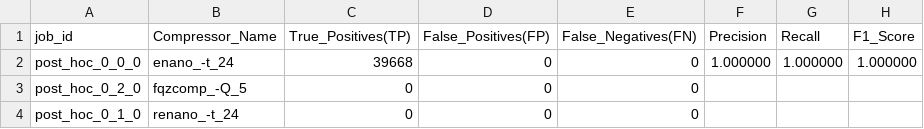
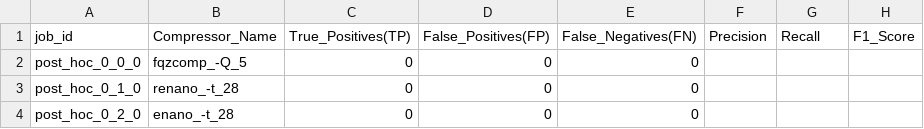
Before and after one commit to babyplutokurt/SeqBench_backup, a CSV file: Post_Hoc_Scripts/Logs/metrics/compression_metrics_ERR1539081.fastq.csv, drawn as a sheet.

```diff
--- a/Post_Hoc_Scripts/Logs/metrics/compression_metrics_ERR1539081.fastq.csv
+++ b/Post_Hoc_Scripts/Logs/metrics/compression_metrics_ERR1539081.fastq.csv
@@ -1,4 +1,4 @@
 job_id,Compressor_Name,True_Positives(TP),False_Positives(FP),False_Negatives(FN),Precision,Recall,F1_Score
-post_hoc_0_0_0,enano_-t_24,39668, 0, 0, 1.000000, 1.000000, 1.000000
-post_hoc_0_2_0,fqzcomp_-Q_5,0, 0, 0, , ,
-post_hoc_0_1_0,renano_-t_24,0, 0, 0, , ,
+post_hoc_0_0_0,fqzcomp_-Q_5,0, 0, 0, , ,
+post_hoc_0_1_0,renano_-t_28,0, 0, 0, , ,
+post_hoc_0_2_0,enano_-t_28,0, 0, 0, , ,
```
Also changed, not shown: Error_Analysis_Scripts/Logs/metrics/error_analysis_metrics_ERR103405_1.fastq.csv, Error_Analysis_Scripts/Logs/metrics/error_analysis_metrics_ERR103405_2.fastq.csv, 41 other files.
